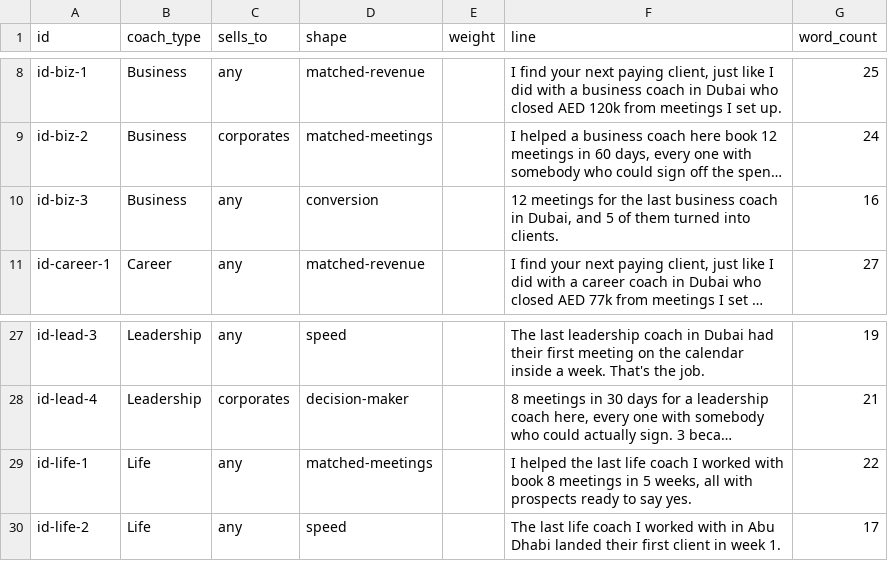
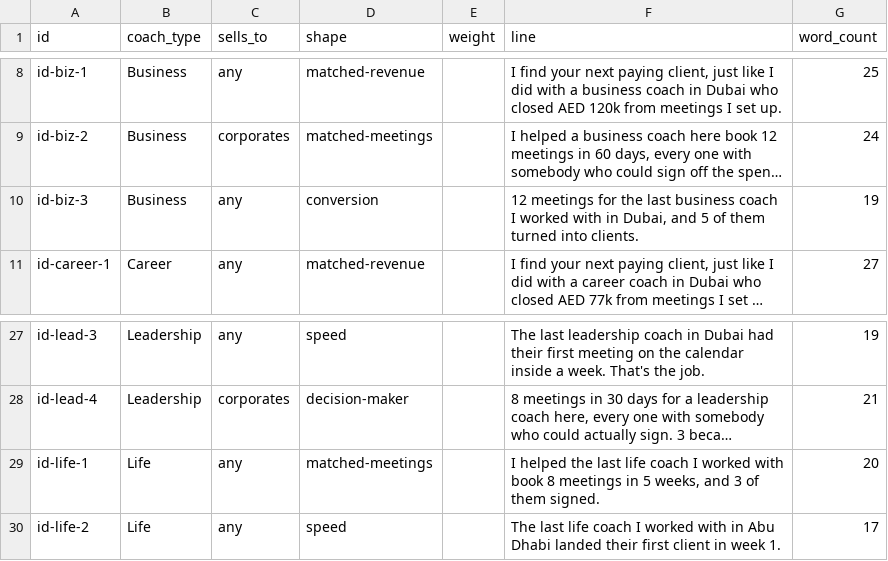
Before and after one commit to haytham10/Funnel-Auditor, a CSV file: copy/identity.csv, drawn as a sheet; only a part is shown, gaps mark what is left out; long unchanged cells end in …; the diff names each change by its address in the sheet, - before the commit and + after, or states it on an @@ line.

```diff
--- a/copy/identity.csv
+++ b/copy/identity.csv
-F10 (line): …business coach in Dubai,…
+F10 (line): …business coach I worked with in Dubai,…
-G10 (word_count): 16
+G10 (word_count): 19
-F29 (line): …5 weeks, all with prospects ready to say yes.
+F29 (line): …5 weeks, and 3 of them signed.
-G29 (word_count): 22
+G29 (word_count): 20
```
